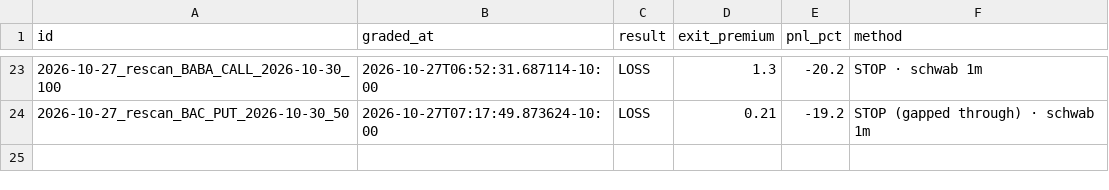
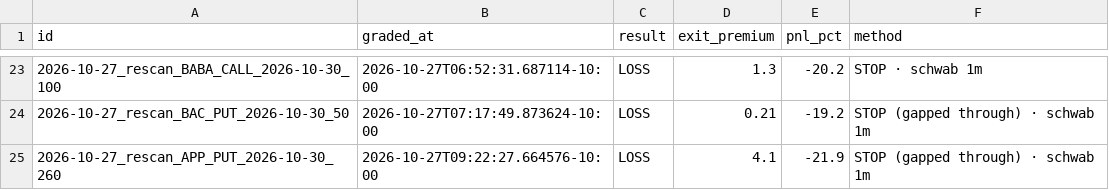
Before and after one commit to Seed808/theesness-market, a CSV file: ledger/grades.csv, drawn as a sheet; only a part is shown, gaps mark what is left out; the diff names each change by its address in the sheet, - before the commit and + after, or states it on an @@ line.

Commit message:
ledger: 2026-10-27T19:23Z

```diff
--- a/ledger/grades.csv
+++ b/ledger/grades.csv
+row 25: 2026-10-27_rescan_APP_PUT_2026-10-30_260 | 2026-10-27T09:22:27.664576-10:00 | LOSS | 4.1 | -21.9 | STOP (gapped through) · schwab 1m
```
Also changed, not shown: 3 other files.
